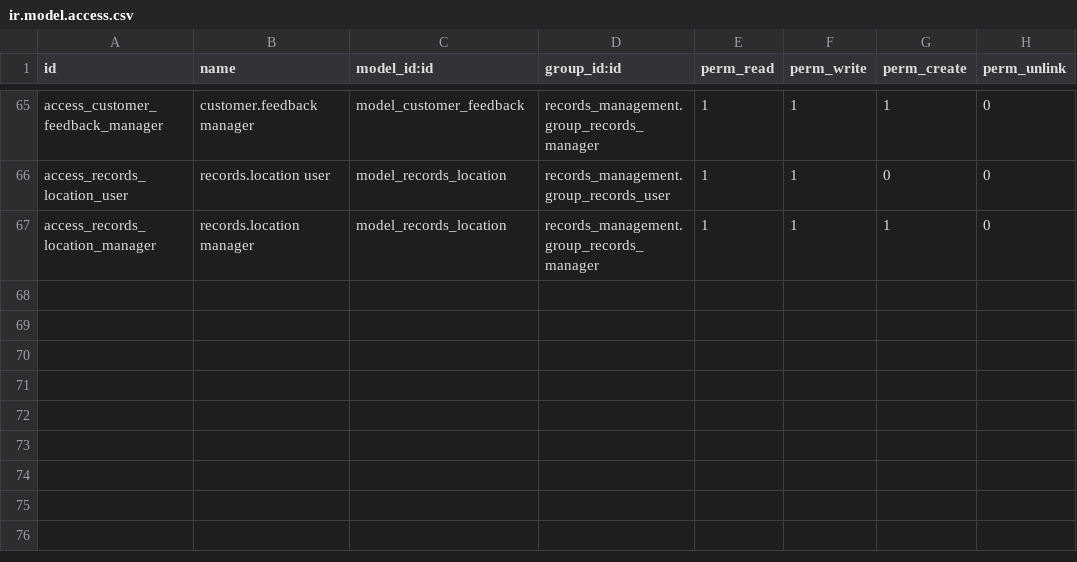
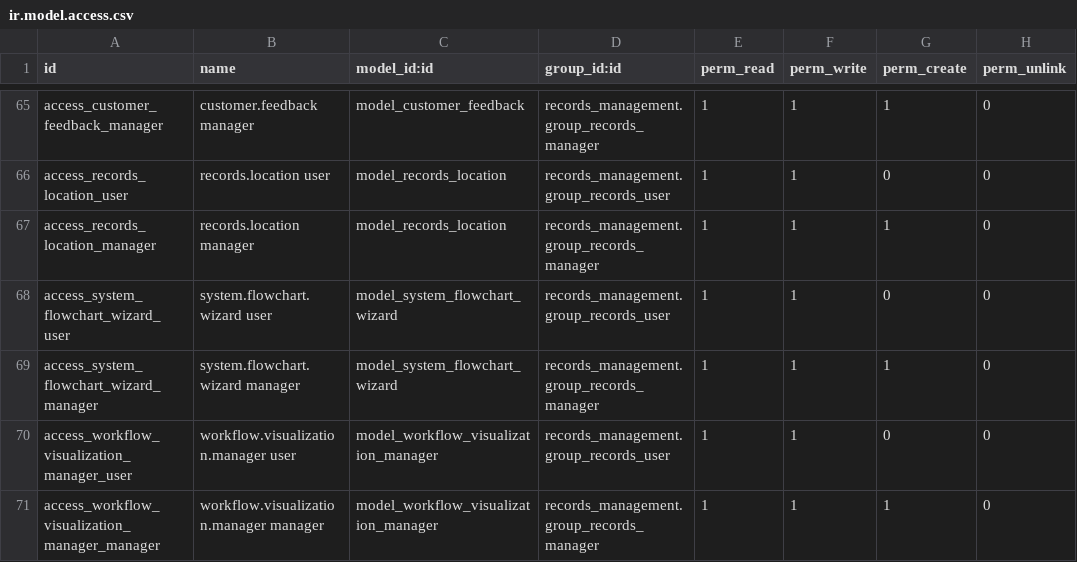
Before and after one commit to John75SunCity/ssh-git-github.com-odoo-odoo.git-18.0, a CSV file: records_management/security/ir.model.access.csv, drawn as a sheet; only a part is shown, gaps mark what is left out.

```diff
--- a/records_management/security/ir.model.access.csv
+++ b/records_management/security/ir.model.access.csv
@@ -67 +67,5 @@ access_records_location_user,records.location user,model_records_location,record
 access_records_location_manager,records.location manager,model_records_location,records_management.group_records_manager,1,1,1,0
+access_system_flowchart_wizard_user,system.flowchart.wizard user,model_system_flowchart_wizard,records_management.group_records_user,1,1,0,0
+access_system_flowchart_wizard_manager,system.flowchart.wizard manager,model_system_flowchart_wizard,records_management.group_records_manager,1,1,1,0
+access_workflow_visualization_manager_user,workflow.visualization.manager user,model_workflow_visualization_manager,records_management.group_records_user,1,1,0,0
+access_workflow_visualization_manager_manager,workflow.visualization.manager manager,model_workflow_visualization_manager,records_management.group_records_manager,1,1,1,0
```
Also changed, not shown: 20 other files.
